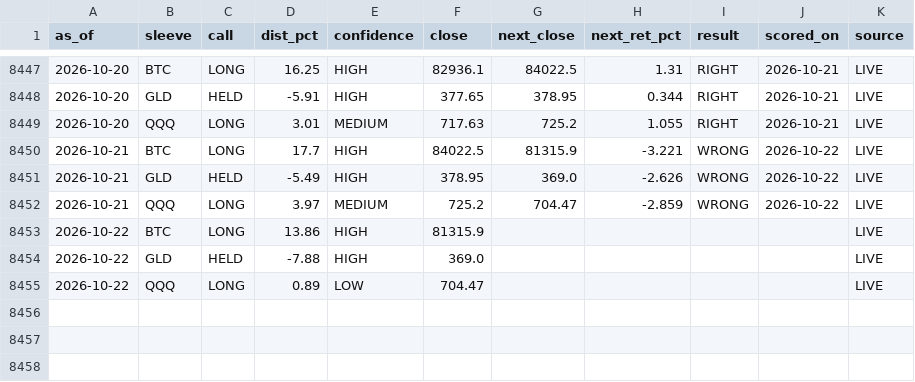
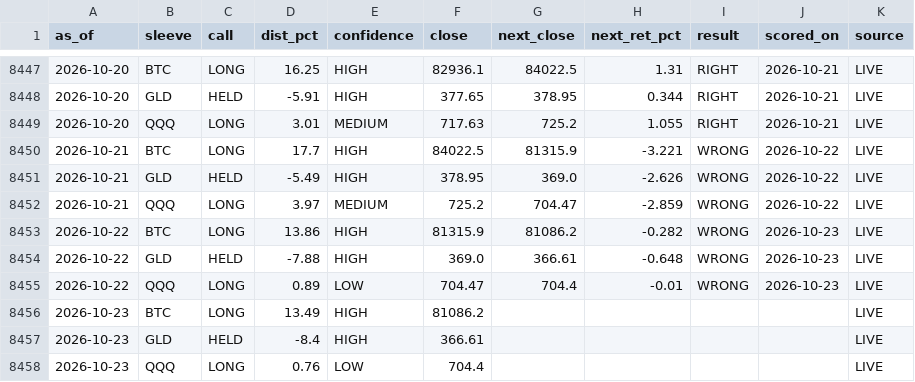
Before and after one commit to juliantorrespr-afk/quant-lab-data, a CSV file: data/scorecard.csv, drawn as a sheet; only a part is shown, gaps mark what is left out.

```diff
--- a/data/scorecard.csv
+++ b/data/scorecard.csv
@@ -8452,4 +8452,7 @@ as_of,sleeve,call,dist_pct,confidence,close,next_close,next_ret_pct,result,score
 2026-10-21,QQQ,LONG,3.97,MEDIUM,725.2,704.47,-2.859,WRONG,2026-10-22,LIVE
-2026-10-22,BTC,LONG,13.86,HIGH,81315.9,,,,,LIVE
-2026-10-22,GLD,HELD,-7.88,HIGH,369.0,,,,,LIVE
-2026-10-22,QQQ,LONG,0.89,LOW,704.47,,,,,LIVE
+2026-10-22,BTC,LONG,13.86,HIGH,81315.9,81086.2,-0.282,WRONG,2026-10-23,LIVE
+2026-10-22,GLD,HELD,-7.88,HIGH,369.0,366.61,-0.648,WRONG,2026-10-23,LIVE
+2026-10-22,QQQ,LONG,0.89,LOW,704.47,704.4,-0.01,WRONG,2026-10-23,LIVE
+2026-10-23,BTC,LONG,13.49,HIGH,81086.2,,,,,LIVE
+2026-10-23,GLD,HELD,-8.4,HIGH,366.61,,,,,LIVE
+2026-10-23,QQQ,LONG,0.76,LOW,704.4,,,,,LIVE
```
Also changed, not shown: data/flow/kraken_xbtusd_hourly.csv, data/flow/whale_prints.csv, 5 other files.
